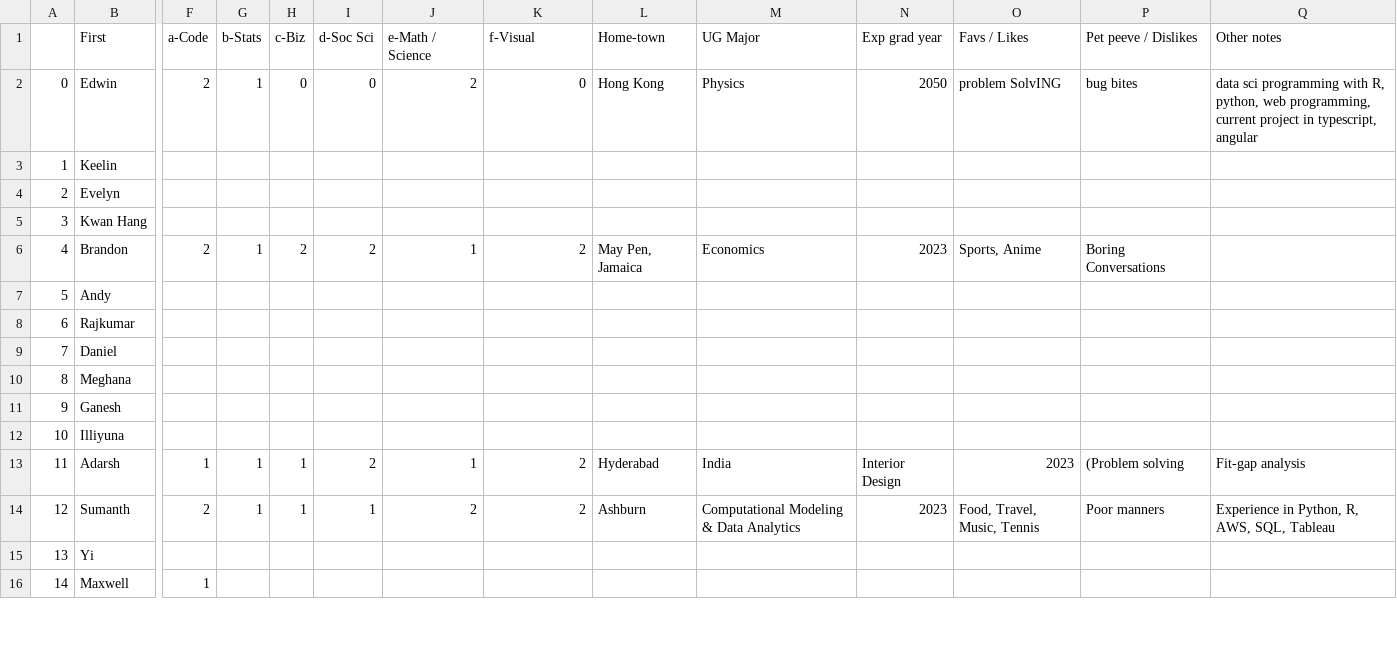
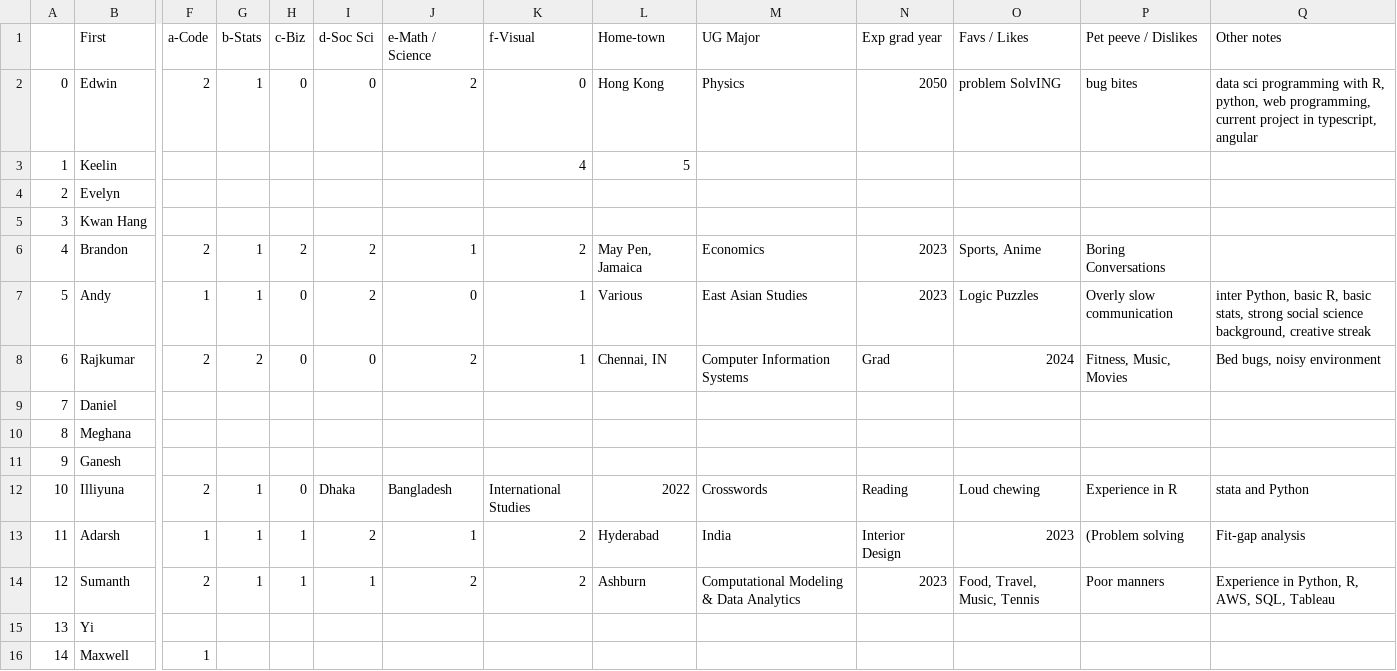
Before and after one commit to rajkumarcm/Data-Mining, a CSV file: mod1/Week01_Intro/AboutMe_6103_10M_22SP.csv, drawn as a sheet; only a part is shown, gaps mark what is left out; removed rows and columns are numbered as before the commit, all else as after; rows hold the shown columns only; the diff covers the shown part only; the diff names each change by its address in the sheet, - before the commit and + after, or states it on an @@ line.

Commit message:
Update to About me
Update to about me.

```diff
--- a/mod1/Week01_Intro/AboutMe_6103_10M_22SP.csv
+++ b/mod1/Week01_Intro/AboutMe_6103_10M_22SP.csv
-K3 (f-Visual): (empty)
+K3 (f-Visual): 4
-L3 (Home-town): (empty)
+L3 (Home-town): 5
-row 7: 5 | Andy
-row 8: 6 | Rajkumar
+row 7: 5 | Andy | 1 | 1 | 0 | 2 | 0 | 1 | Various | East Asian Studies | 2023 | Logic Puzzles | Overly slow communication | inter Python, basic R, basic stats, strong social science background, creative streak
+row 8: 6 | Rajkumar | 2 | 2 | 0 | 0 | 2 | 1 | Chennai, IN | Computer Information Systems | Grad | 2024 | Fitness, Music, Movies | Bed bugs, noisy environment
-row 12: 10 | Illiyuna
+row 12: 10 | Illiyuna | 2 | 1 | 0 | Dhaka | Bangladesh | International Studies | 2022 | Crosswords | Reading | Loud chewing | Experience in R | stata and Python
```
Also changed, not shown: 6 added rows and 1 removed row elsewhere in this file.
